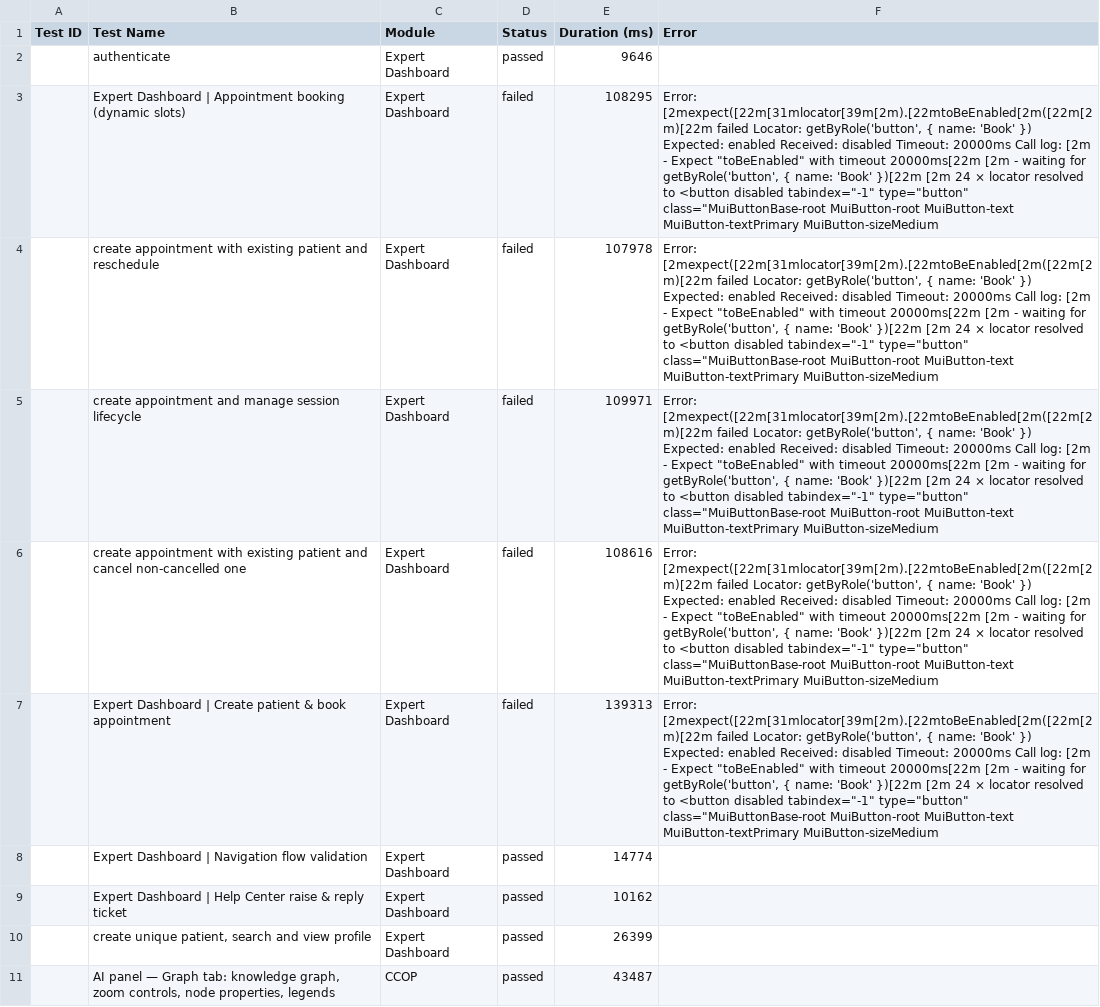
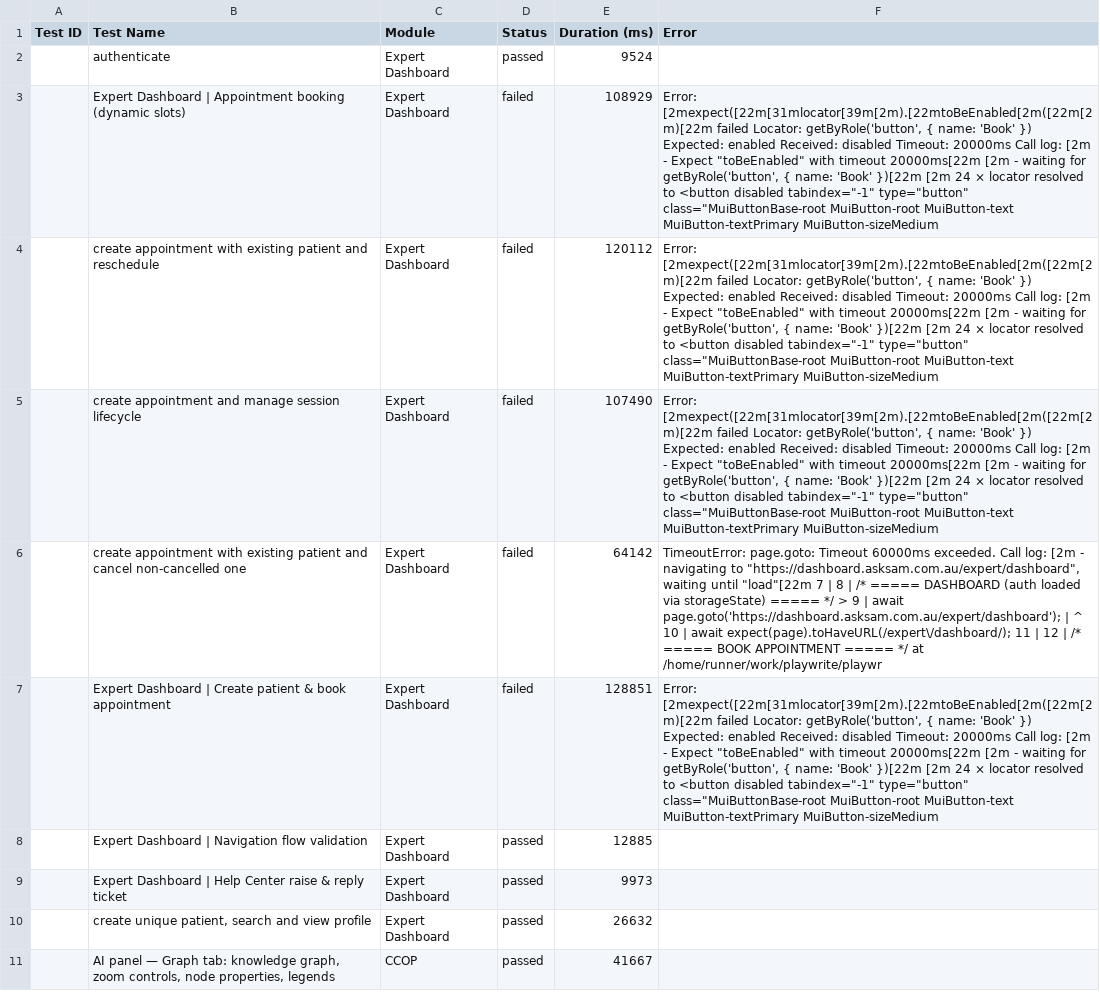
Before and after one commit to saira-uwc/asksam-playwright-reports, a CSV file: exports/current-run.csv, drawn as a sheet; only a part is shown; the diff covers the shown part only; the diff names each change by its address in the sheet, - before the commit and + after, or states it on an @@ line.

```diff
--- a/exports/current-run.csv
+++ b/exports/current-run.csv
-E2 (Duration (ms)): 9646
+E2 (Duration (ms)): 9524
-E3 (Duration (ms)): 108295
+E3 (Duration (ms)): 108929
-E4 (Duration (ms)): 107978
+E4 (Duration (ms)): 120112
-E5 (Duration (ms)): 109971
+E5 (Duration (ms)): 107490
-E6 (Duration (ms)): 108616
+E6 (Duration (ms)): 64142
-F6 (Error): Error: [2mexpect([22m[31mlocator[39m[2m).[22mtoBeEnabled[2m([22m[2m)[22m failed Locator: getByRole('button', { name: 'Book' }) Expected: enabled Received: disabled Timeout: 20000ms Call log: [2m - Expect "toBeEnabled" with timeout 20000ms[22m [2m - waiting for getByRole('button', { name: 'Book' })[22m [2m 24 × locator resolved to <button disabled tabindex="-1" type="button" class="MuiButtonBase-root MuiButton-root MuiButton-text MuiButton-textPrimary MuiButton-sizeMedium
+F6 (Error): TimeoutError: page.goto: Timeout 60000ms exceeded. Call log: [2m - navigating to "https://dashboard.asksam.com.au/expert/dashboard", waiting until "load"[22m 7 | 8 | /* ===== DASHBOARD (auth loaded via storageState) ===== */ > 9 | await page.goto('https://dashboard.asksam.com.au/expert/dashboard'); | ^ 10 | await expect(page).toHaveURL(/expert\/dashboard/); 11 | 12 | /* ===== BOOK APPOINTMENT ===== */ at /home/runner/work/playwrite/playwr
-E7 (Duration (ms)): 139313
+E7 (Duration (ms)): 128851
-E8 (Duration (ms)): 14774
+E8 (Duration (ms)): 12885
-E9 (Duration (ms)): 10162
+E9 (Duration (ms)): 9973
-E10 (Duration (ms)): 26399
+E10 (Duration (ms)): 26632
-E11 (Duration (ms)): 43487
+E11 (Duration (ms)): 41667
```
Also changed, not shown: 9 edited cells elsewhere in this file, exports/all-runs-summary.csv, 23 other files.
